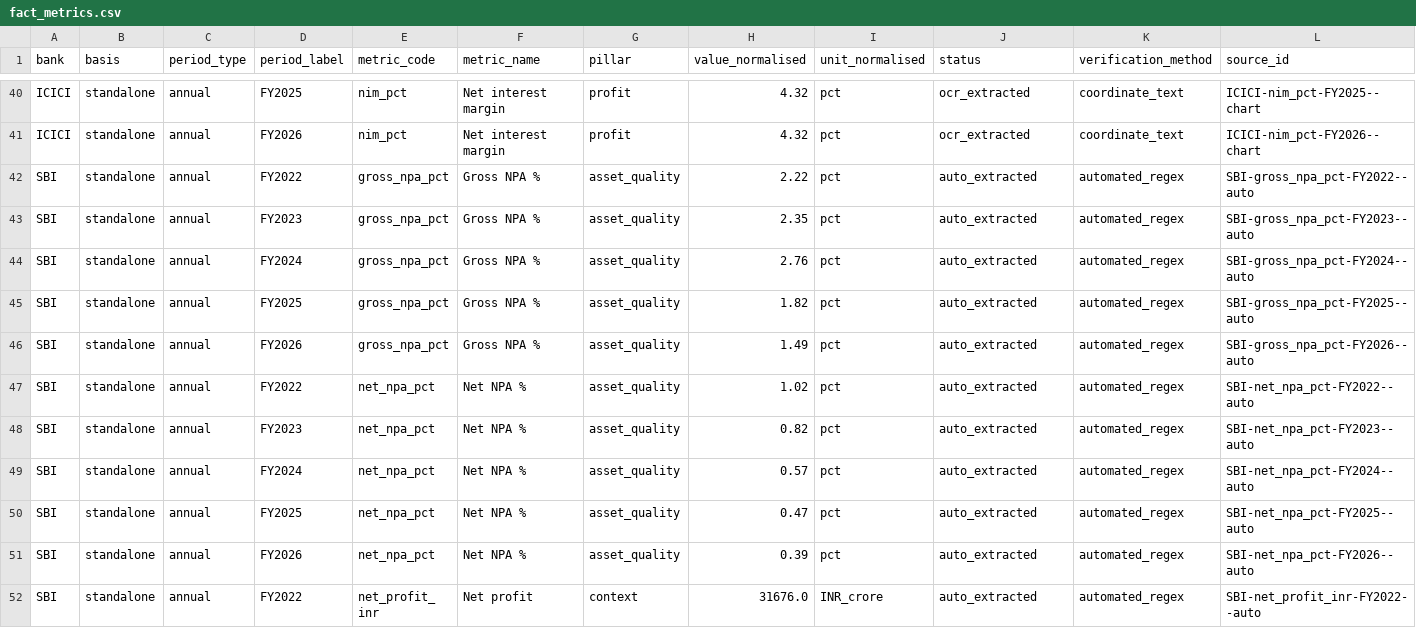
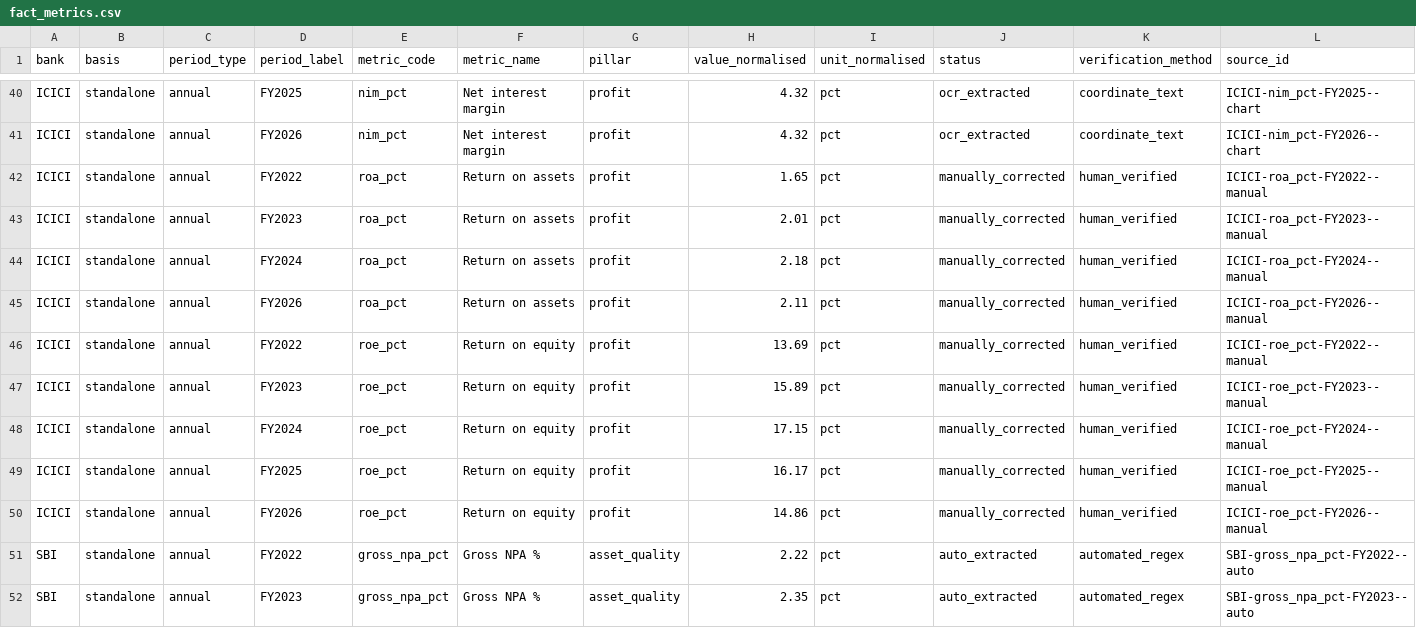
Before and after one commit to Ismail-Labs-Verse/bank-scorecard, a CSV file: outputs/tableau/fact_metrics.csv, drawn as a sheet; only a part is shown, gaps mark what is left out; the shorter side is filled out with more unchanged rows; the diff names each change by its address in the sheet, - before the commit and + after, or states it on an @@ line.

```diff
--- a/outputs/tableau/fact_metrics.csv
+++ b/outputs/tableau/fact_metrics.csv
+row 42: ICICI | standalone | annual | FY2022 | roa_pct | Return on assets | profit | 1.65 | pct | manually_corrected | human_verified | ICICI-roa_pct-FY2022--manual
+row 43: ICICI | standalone | annual | FY2023 | roa_pct | Return on assets | profit | 2.01 | pct | manually_corrected | human_verified | ICICI-roa_pct-FY2023--manual
+row 44: ICICI | standalone | annual | FY2024 | roa_pct | Return on assets | profit | 2.18 | pct | manually_corrected | human_verified | ICICI-roa_pct-FY2024--manual
+row 45: ICICI | standalone | annual | FY2026 | roa_pct | Return on assets | profit | 2.11 | pct | manually_corrected | human_verified | ICICI-roa_pct-FY2026--manual
+row 46: ICICI | standalone | annual | FY2022 | roe_pct | Return on equity | profit | 13.69 | pct | manually_corrected | human_verified | ICICI-roe_pct-FY2022--manual
+row 47: ICICI | standalone | annual | FY2023 | roe_pct | Return on equity | profit | 15.89 | pct | manually_corrected | human_verified | ICICI-roe_pct-FY2023--manual
+row 48: ICICI | standalone | annual | FY2024 | roe_pct | Return on equity | profit | 17.15 | pct | manually_corrected | human_verified | ICICI-roe_pct-FY2024--manual
+row 49: ICICI | standalone | annual | FY2025 | roe_pct | Return on equity | profit | 16.17 | pct | manually_corrected | human_verified | ICICI-roe_pct-FY2025--manual
+row 50: ICICI | standalone | annual | FY2026 | roe_pct | Return on equity | profit | 14.86 | pct | manually_corrected | human_verified | ICICI-roe_pct-FY2026--manual
```
Also changed, not shown: data/source_log.csv, outputs/tableau/fact_scores.csv, 24 other files.
